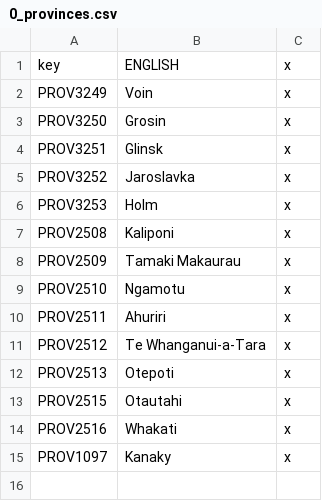
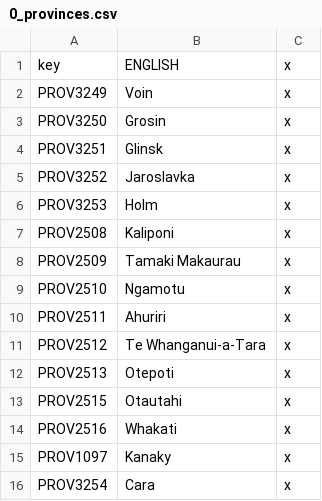
Before and after one commit to Rainbow-Goat/Fall-of-Genghis, a CSV file: RainbowMod/localisation/0_provinces.csv, drawn as a sheet; the diff names each change by its address in the sheet, - before the commit and + after, or states it on an @@ line.

```diff
--- a/RainbowMod/localisation/0_provinces.csv
+++ b/RainbowMod/localisation/0_provinces.csv
+row 16: PROV3254 | Cara | x
```
Also changed, not shown: RainbowMod/localisation/1_Asia_tags.csv, RainbowMod/localisation/1_England_tags.csv, 47 other files.
